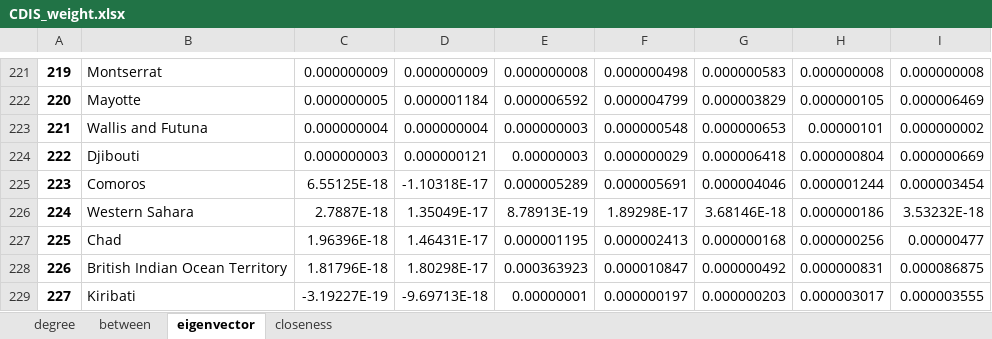
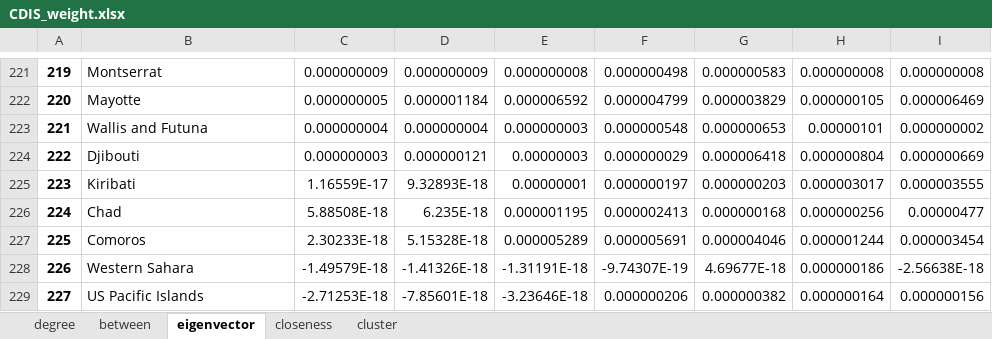
Before and after one commit to dshen1/imf_gff_metwork, an Excel workbook: result/excel/CDIS_weight.xlsx, sheet eigenvector, drawn as a sheet; only a part is shown, gaps mark what is left out; values as stored, in another font and other column widths than the file's, no borders; removed rows and columns are numbered as before the commit, all else as after; the diff covers the shown part only; the diff names each change by its address in the sheet, - before the commit and + after, or states it on an @@ line.

```diff
--- a/result/excel/CDIS_weight.xlsx (sheet eigenvector)
+++ b/result/excel/CDIS_weight.xlsx (sheet eigenvector)
+sheet tab: cluster
-B225: Comoros
+B225: Kiribati
-C225: 6.55125E-18
+C225: 1.16559E-17
-D225: -1.10318E-17
+D225: 9.32893E-18
-E225: 0.000005289
+E225: 0.00000001
-F225: 0.000005691
+F225: 0.000000197
-G225: 0.000004046
+G225: 0.000000203
-H225: 0.000001244
+H225: 0.000003017
-I225: 0.000003454
+I225: 0.000003555
-row 226: 224 | Western Sahara | 2.7887E-18 | 1.35049E-17 | 8.78913E-19 | 1.89298E-17 | 3.68146E-18 | 0.000000186 | 3.53232E-18
-A226: 225
+A226: 224
-C226: 1.96396E-18
+C226: 5.88508E-18
-D226: 1.46431E-17
+D226: 6.235E-18
+row 227: 225 | Comoros | 2.30233E-18 | 5.15328E-18 | 0.000005289 | 0.000005691 | 0.000004046 | 0.000001244 | 0.000003454
-B228: British Indian Ocean Territory
+B228: Western Sahara
-C228: 1.81796E-18
+C228: -1.49579E-18
-D228: 1.80298E-17
+D228: -1.41326E-18
-E228: 0.000363923
+E228: -1.31191E-18
-F228: 0.000010847
+F228: -9.74307E-19
-G228: 0.000000492
+G228: 4.69677E-18
-H228: 0.000000831
+H228: 0.000000186
-I228: 0.000086875
+I228: -2.56638E-18
-B229: Kiribati
+B229: US Pacific Islands
-C229: -3.19227E-19
+C229: -2.71253E-18
-D229: -9.69713E-18
+D229: -7.85601E-18
-E229: 0.00000001
+E229: -3.23646E-18
-F229: 0.000000197
+F229: 0.000000206
-G229: 0.000000203
+G229: 0.000000382
-H229: 0.000003017
+H229: 0.000000164
-I229: 0.000003555
+I229: 0.000000156
```
Also changed, not shown: 16 edited cells elsewhere in this sheet, sheet between, sheet closeness, sheet degree, result/excel/CPIS_weight.xlsx, result/excel/loans_dep_weight.xlsx, 5 other files.
